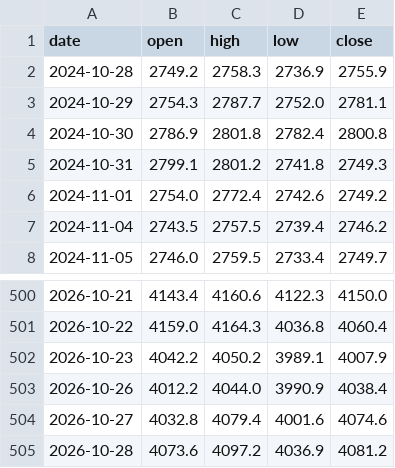
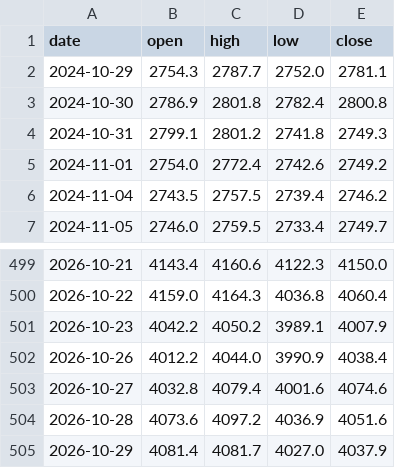
Before and after one commit to Allenvip1/G-F-U-T, a CSV file: data/price_gold.csv, drawn as a sheet; only a part is shown, gaps mark what is left out.

```diff
--- a/data/price_gold.csv
+++ b/data/price_gold.csv
@@ -1,3 +1,2 @@
 date,open,high,low,close
-2024-10-28,2749.2,2758.3,2736.9,2755.9
 2024-10-29,2754.3,2787.7,2752.0,2781.1
@@ -504,2 +503,3 @@ date,open,high,low,close
 2026-10-27,4032.8,4079.4,4001.6,4074.6
-2026-10-28,4073.6,4097.2,4036.9,4081.2
+2026-10-28,4073.6,4097.2,4036.9,4051.6
+2026-10-29,4081.4,4081.7,4027.0,4037.9
```
Also changed, not shown: data/futures_oi.csv, data/futures_total.csv, 4 other files.
